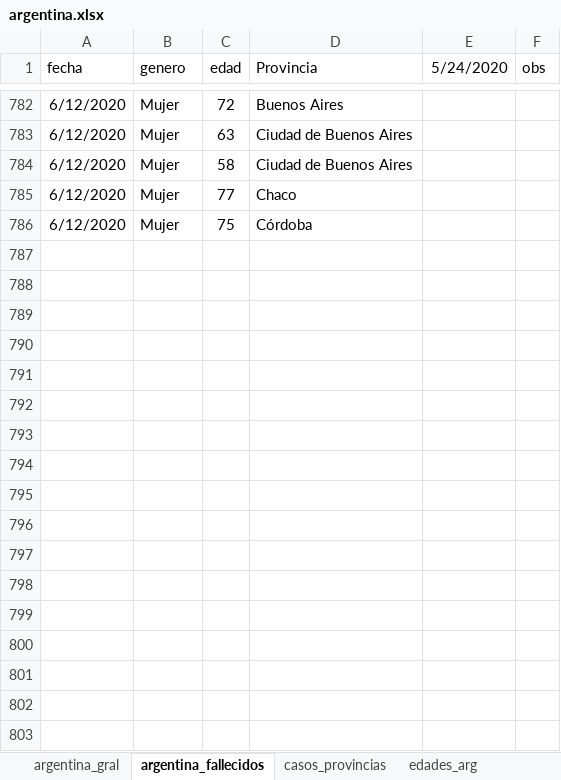
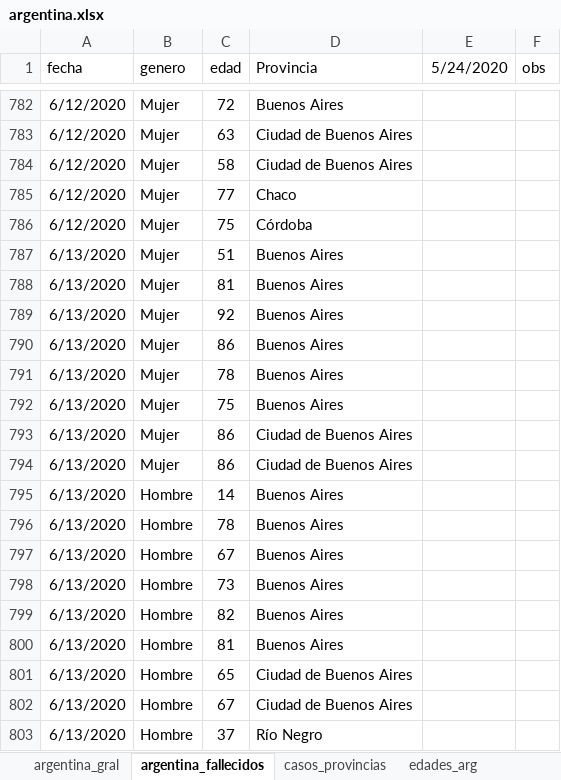
Before and after one commit to GIBD/covid, an Excel workbook: data/argentina.xlsx, sheet argentina_fallecidos, drawn as a sheet; only a part is shown, gaps mark what is left out; values as stored, in another font and other column widths than the file's, no borders; the diff names each change by its address in the sheet, - before the commit and + after, or states it on an @@ line.

```diff
--- a/data/argentina.xlsx (sheet argentina_fallecidos)
+++ b/data/argentina.xlsx (sheet argentina_fallecidos)
+row 787: 6/13/2020 | Mujer | 51 | Buenos Aires
+row 788: 6/13/2020 | Mujer | 81 | Buenos Aires
+row 789: 6/13/2020 | Mujer | 92 | Buenos Aires
+row 790: 6/13/2020 | Mujer | 86 | Buenos Aires
+row 791: 6/13/2020 | Mujer | 78 | Buenos Aires
+row 792: 6/13/2020 | Mujer | 75 | Buenos Aires
+row 793: 6/13/2020 | Mujer | 86 | Ciudad de Buenos Aires
+row 794: 6/13/2020 | Mujer | 86 | Ciudad de Buenos Aires
+row 795: 6/13/2020 | Hombre | 14 | Buenos Aires
+row 796: 6/13/2020 | Hombre | 78 | Buenos Aires
+row 797: 6/13/2020 | Hombre | 67 | Buenos Aires
+row 798: 6/13/2020 | Hombre | 73 | Buenos Aires
+row 799: 6/13/2020 | Hombre | 82 | Buenos Aires
+row 800: 6/13/2020 | Hombre | 81 | Buenos Aires
+row 801: 6/13/2020 | Hombre | 65 | Ciudad de Buenos Aires
+row 802: 6/13/2020 | Hombre | 67 | Ciudad de Buenos Aires
+row 803: 6/13/2020 | Hombre | 37 | Río Negro
```
Also changed, not shown: sheet casos_provincias, sheet edades_arg, sheet argentina_gral, data/covid_departamental.xlsx, 3 other files.
